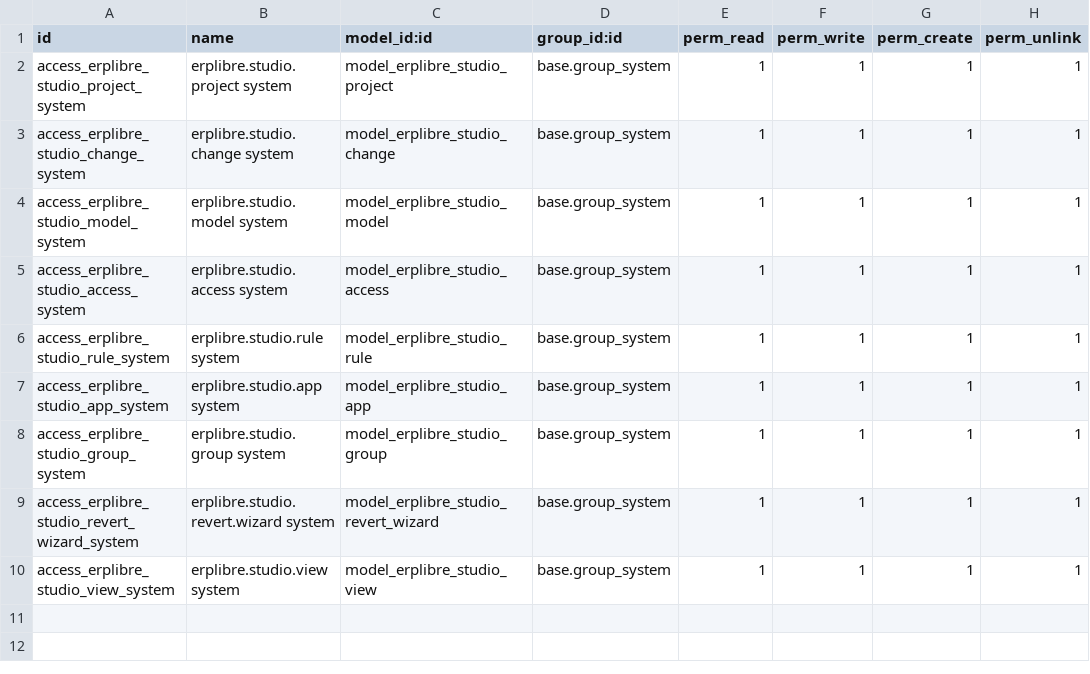
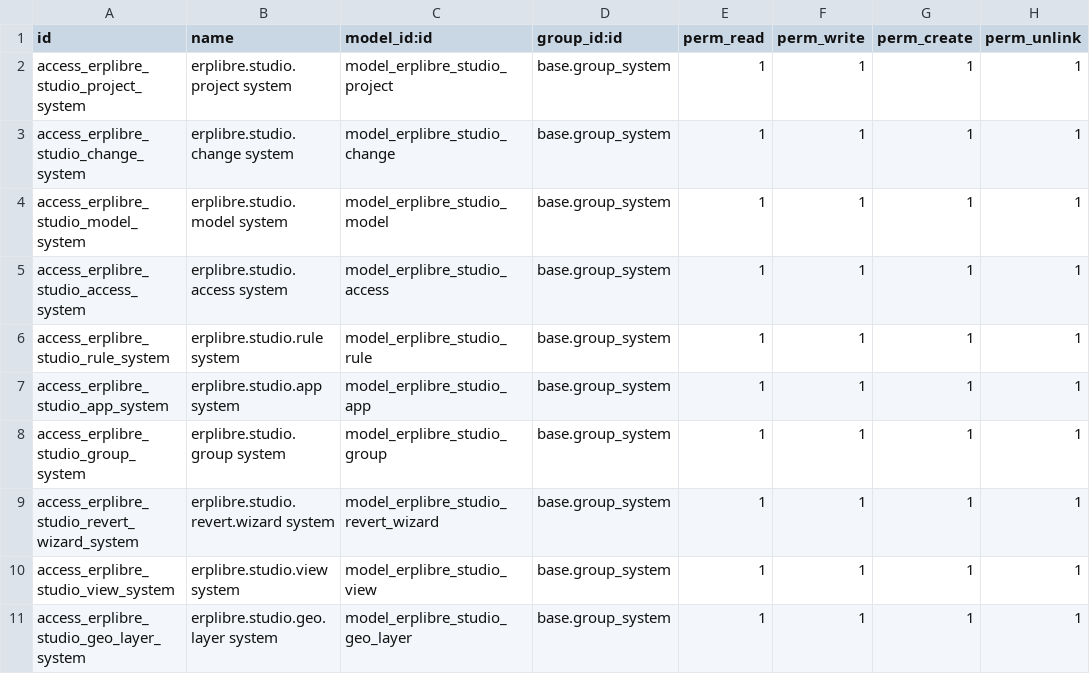
Before and after one commit to ERPLibre/erplibre_addons, a CSV file: erplibre_studio/security/ir.model.access.csv, drawn as a sheet; the diff names each change by its address in the sheet, - before the commit and + after, or states it on an @@ line.

```diff
--- a/erplibre_studio/security/ir.model.access.csv
+++ b/erplibre_studio/security/ir.model.access.csv
+row 11: access_erplibre_studio_geo_layer_system | erplibre.studio.geo.layer system | model_erplibre_studio_geo_layer | base.group_system | 1 | 1 | 1 | 1
```
Also changed, not shown: 23 other files.
